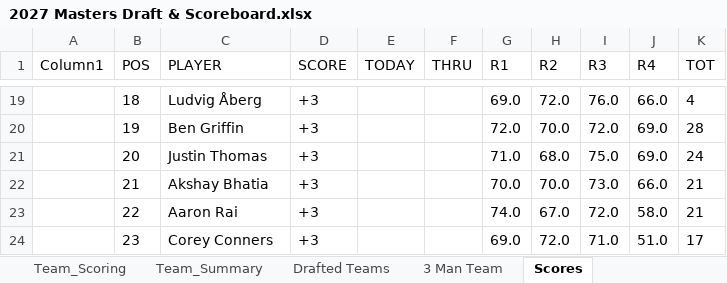
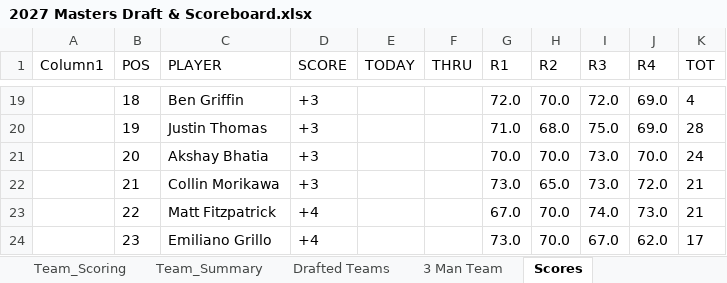
Before and after one commit to Melbs98/2027-Masters-Ctown, an Excel workbook: data/2027 Masters Draft & Scoreboard.xlsx, sheet Scores, drawn as a sheet; only a part is shown, gaps mark what is left out; values as stored, in another font and other column widths than the file's, no borders; table styles not drawn; the diff covers the shown part only; the diff names each change by its address in the sheet, - before the commit and + after, or states it on an @@ line.

```diff
--- a/data/2027 Masters Draft & Scoreboard.xlsx (sheet Scores)
+++ b/data/2027 Masters Draft & Scoreboard.xlsx (sheet Scores)
-C19 (PLAYER): Ludvig Åberg
+C19 (PLAYER): Ben Griffin
-G19 (R1): 69.0
+G19 (R1): 72.0
-H19 (R2): 72.0
+H19 (R2): 70.0
-I19 (R3): 76.0
+I19 (R3): 72.0
-J19 (R4): 66.0
+J19 (R4): 69.0
-C20 (PLAYER): Ben Griffin
+C20 (PLAYER): Justin Thomas
-G20 (R1): 72.0
+G20 (R1): 71.0
-H20 (R2): 70.0
+H20 (R2): 68.0
-I20 (R3): 72.0
+I20 (R3): 75.0
-C21 (PLAYER): Justin Thomas
+C21 (PLAYER): Akshay Bhatia
-G21 (R1): 71.0
+G21 (R1): 70.0
-H21 (R2): 68.0
+H21 (R2): 70.0
-I21 (R3): 75.0
+I21 (R3): 73.0
-J21 (R4): 69.0
+J21 (R4): 70.0
-C22 (PLAYER): Akshay Bhatia
+C22 (PLAYER): Collin Morikawa
-G22 (R1): 70.0
+G22 (R1): 73.0
-H22 (R2): 70.0
+H22 (R2): 65.0
-J22 (R4): 66.0
+J22 (R4): 72.0
-C23 (PLAYER): Aaron Rai
+C23 (PLAYER): Matt Fitzpatrick
-D23:D24 (SCORE): +3
+D23:D24 (SCORE): +4
-G23 (R1): 74.0
+G23 (R1): 67.0
-H23 (R2): 67.0
+H23 (R2): 70.0
-I23 (R3): 72.0
+I23 (R3): 74.0
-J23 (R4): 58.0
+J23 (R4): 73.0
-C24 (PLAYER): Corey Conners
+C24 (PLAYER): Emiliano Grillo
-G24 (R1): 69.0
+G24 (R1): 73.0
-H24 (R2): 72.0
+H24 (R2): 70.0
-I24 (R3): 71.0
+I24 (R3): 67.0
-J24 (R4): 51.0
+J24 (R4): 62.0
```
Also changed, not shown: 176 edited cells elsewhere in this sheet, 1 other file.
